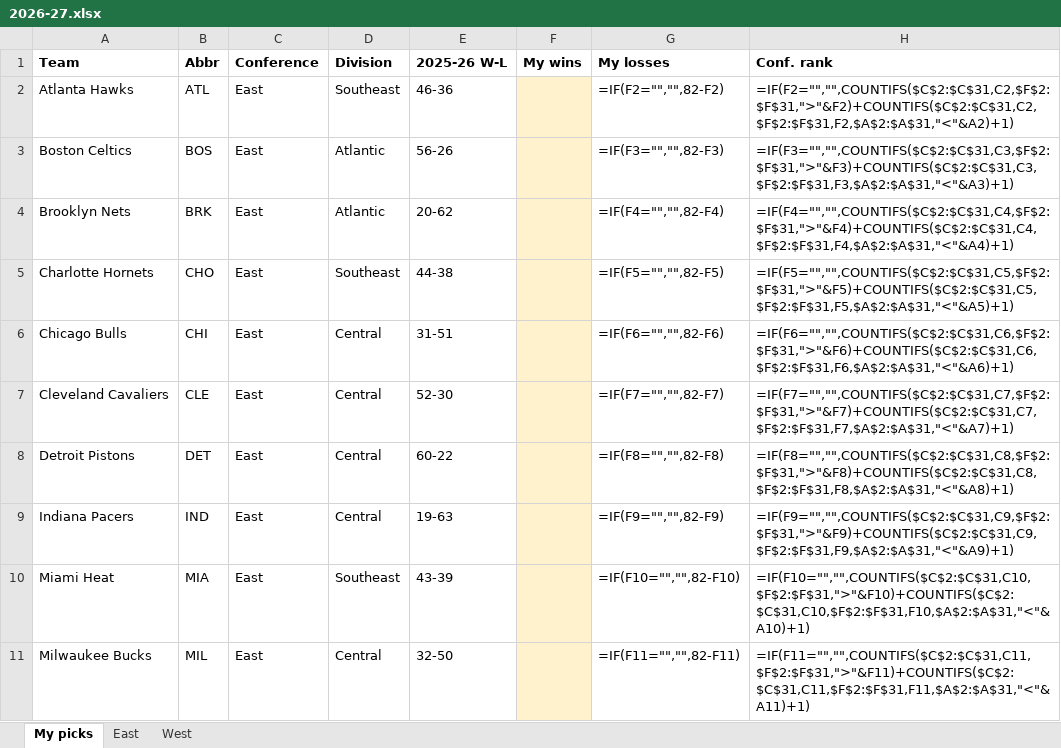
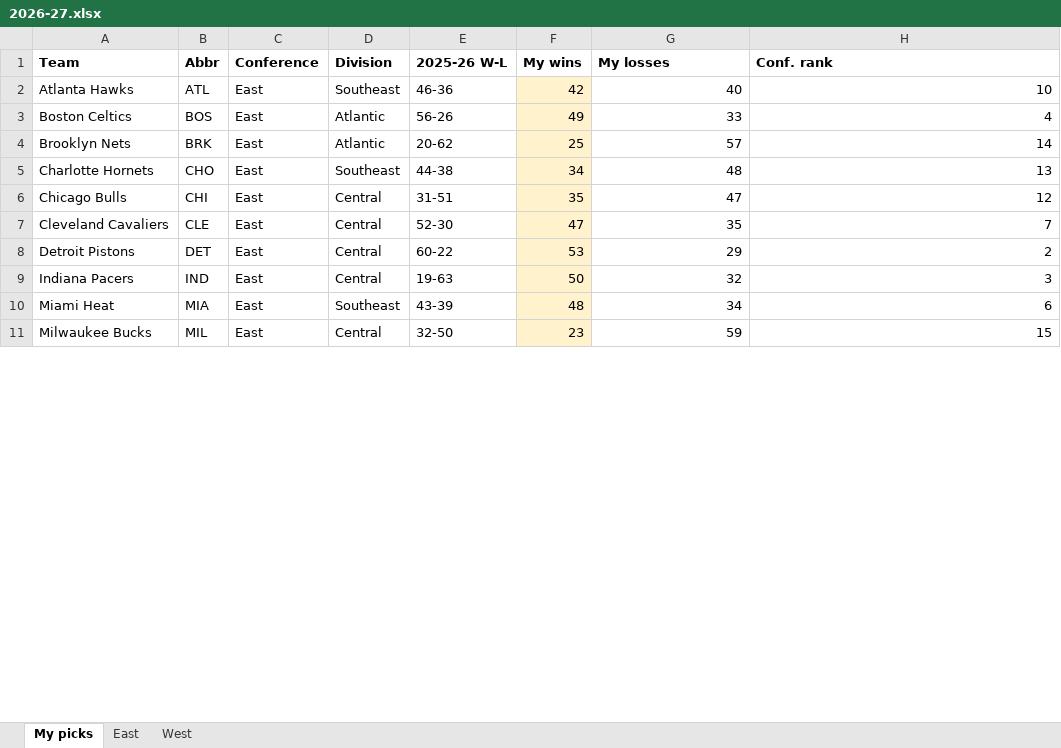
Before and after one commit to MentaNew/basketball-perso, an Excel workbook: predictions/2026-27.xlsx, sheet My picks, drawn as a sheet; only a part is shown; values as stored, in another font and other column widths than the file's, no borders; formulas without a stored value are shown as written; the diff covers the shown part only; the diff names each change by its address in the sheet, - before the commit and + after, or states it on an @@ line.

```diff
--- a/predictions/2026-27.xlsx (sheet My picks)
+++ b/predictions/2026-27.xlsx (sheet My picks)
-F2 (My wins): (empty)
+F2 (My wins): 42
-G2 (My losses): =IF(F2="","",82-F2)
+G2 (My losses): 40
-H2 (Conf. rank): =IF(F2="","",COUNTIFS($C$2:$C$31,C2,$F$2:$F$31,">"&F2)+COUNTIFS($C$2:$C$31,C2,$F$2:$F$31,F2,$A$2:$A$31,"<"&A2)+1)
+H2 (Conf. rank): 10
-F3 (My wins): (empty)
+F3 (My wins): 49
-G3 (My losses): =IF(F3="","",82-F3)
+G3 (My losses): 33
-H3 (Conf. rank): =IF(F3="","",COUNTIFS($C$2:$C$31,C3,$F$2:$F$31,">"&F3)+COUNTIFS($C$2:$C$31,C3,$F$2:$F$31,F3,$A$2:$A$31,"<"&A3)+1)
+H3 (Conf. rank): 4
-F4 (My wins): (empty)
+F4 (My wins): 25
-G4 (My losses): =IF(F4="","",82-F4)
+G4 (My losses): 57
-H4 (Conf. rank): =IF(F4="","",COUNTIFS($C$2:$C$31,C4,$F$2:$F$31,">"&F4)+COUNTIFS($C$2:$C$31,C4,$F$2:$F$31,F4,$A$2:$A$31,"<"&A4)+1)
+H4 (Conf. rank): 14
-F5 (My wins): (empty)
+F5 (My wins): 34
-G5 (My losses): =IF(F5="","",82-F5)
+G5 (My losses): 48
-H5 (Conf. rank): =IF(F5="","",COUNTIFS($C$2:$C$31,C5,$F$2:$F$31,">"&F5)+COUNTIFS($C$2:$C$31,C5,$F$2:$F$31,F5,$A$2:$A$31,"<"&A5)+1)
+H5 (Conf. rank): 13
-F6 (My wins): (empty)
+F6 (My wins): 35
-G6 (My losses): =IF(F6="","",82-F6)
+G6 (My losses): 47
-H6 (Conf. rank): =IF(F6="","",COUNTIFS($C$2:$C$31,C6,$F$2:$F$31,">"&F6)+COUNTIFS($C$2:$C$31,C6,$F$2:$F$31,F6,$A$2:$A$31,"<"&A6)+1)
+H6 (Conf. rank): 12
-F7 (My wins): (empty)
+F7 (My wins): 47
-G7 (My losses): =IF(F7="","",82-F7)
+G7 (My losses): 35
-H7 (Conf. rank): =IF(F7="","",COUNTIFS($C$2:$C$31,C7,$F$2:$F$31,">"&F7)+COUNTIFS($C$2:$C$31,C7,$F$2:$F$31,F7,$A$2:$A$31,"<"&A7)+1)
+H7 (Conf. rank): 7
-F8 (My wins): (empty)
+F8 (My wins): 53
-G8 (My losses): =IF(F8="","",82-F8)
+G8 (My losses): 29
-H8 (Conf. rank): =IF(F8="","",COUNTIFS($C$2:$C$31,C8,$F$2:$F$31,">"&F8)+COUNTIFS($C$2:$C$31,C8,$F$2:$F$31,F8,$A$2:$A$31,"<"&A8)+1)
+H8 (Conf. rank): 2
-F9 (My wins): (empty)
+F9 (My wins): 50
-G9 (My losses): =IF(F9="","",82-F9)
+G9 (My losses): 32
-H9 (Conf. rank): =IF(F9="","",COUNTIFS($C$2:$C$31,C9,$F$2:$F$31,">"&F9)+COUNTIFS($C$2:$C$31,C9,$F$2:$F$31,F9,$A$2:$A$31,"<"&A9)+1)
+H9 (Conf. rank): 3
-F10 (My wins): (empty)
+F10 (My wins): 48
-G10 (My losses): =IF(F10="","",82-F10)
+G10 (My losses): 34
-H10 (Conf. rank): =IF(F10="","",COUNTIFS($C$2:$C$31,C10,$F$2:$F$31,">"&F10)+COUNTIFS($C$2:$C$31,C10,$F$2:$F$31,F10,$A$2:$A$31,"<"&A10)+1)
+H10 (Conf. rank): 6
-F11 (My wins): (empty)
+F11 (My wins): 23
-G11 (My losses): =IF(F11="","",82-F11)
+G11 (My losses): 59
-H11 (Conf. rank): =IF(F11="","",COUNTIFS($C$2:$C$31,C11,$F$2:$F$31,">"&F11)+COUNTIFS($C$2:$C$31,C11,$F$2:$F$31,F11,$A$2:$A$31,"<"&A11)+1)
+H11 (Conf. rank): 15
```
Also changed, not shown: 62 edited cells elsewhere in this sheet, sheet East, sheet West, hidden cells.
